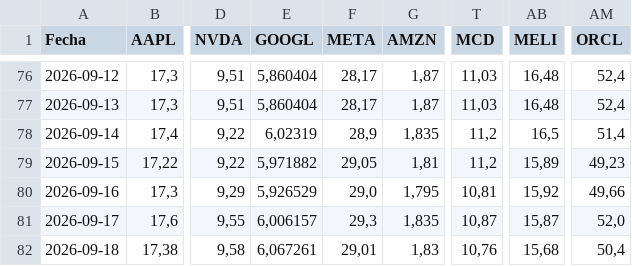
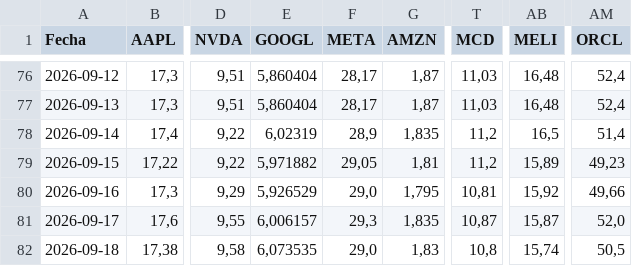
Before and after one commit to Brunogatti79/inversiones-bursatiles, a CSV file: data/cedear_cierres.csv, drawn as a sheet; only a part is shown, gaps mark what is left out; the diff names each change by its address in the sheet, - before the commit and + after, or states it on an @@ line.

Commit message:
auto: cedear_cierres 2026-09-18 11:18

```diff
--- a/data/cedear_cierres.csv
+++ b/data/cedear_cierres.csv
-E82 (GOOGL): 6,067261
+E82 (GOOGL): 6,073535
-F82 (META): 29,01
+F82 (META): 29,0
-T82 (MCD): 10,76
+T82 (MCD): 10,8
-AB82 (MELI): 15,68
+AB82 (MELI): 15,74
-AM82 (ORCL): 50,4
+AM82 (ORCL): 50,5
```
